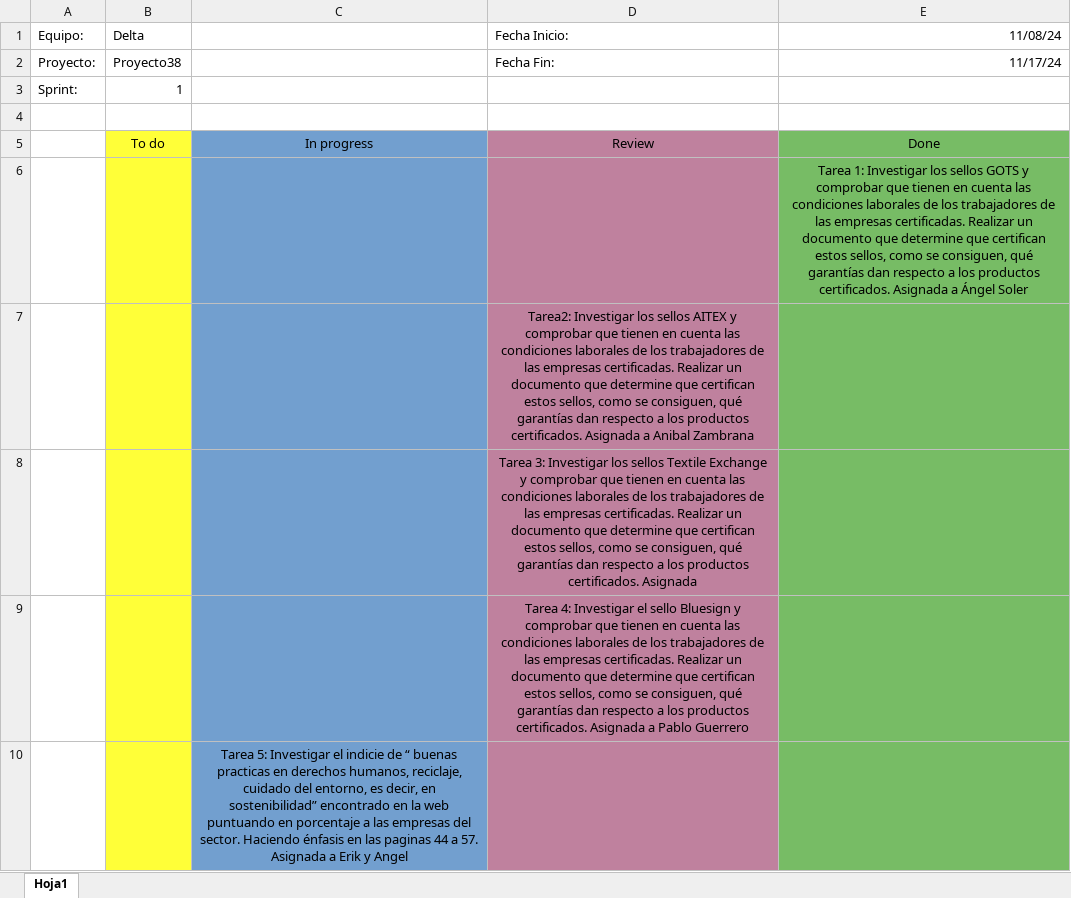
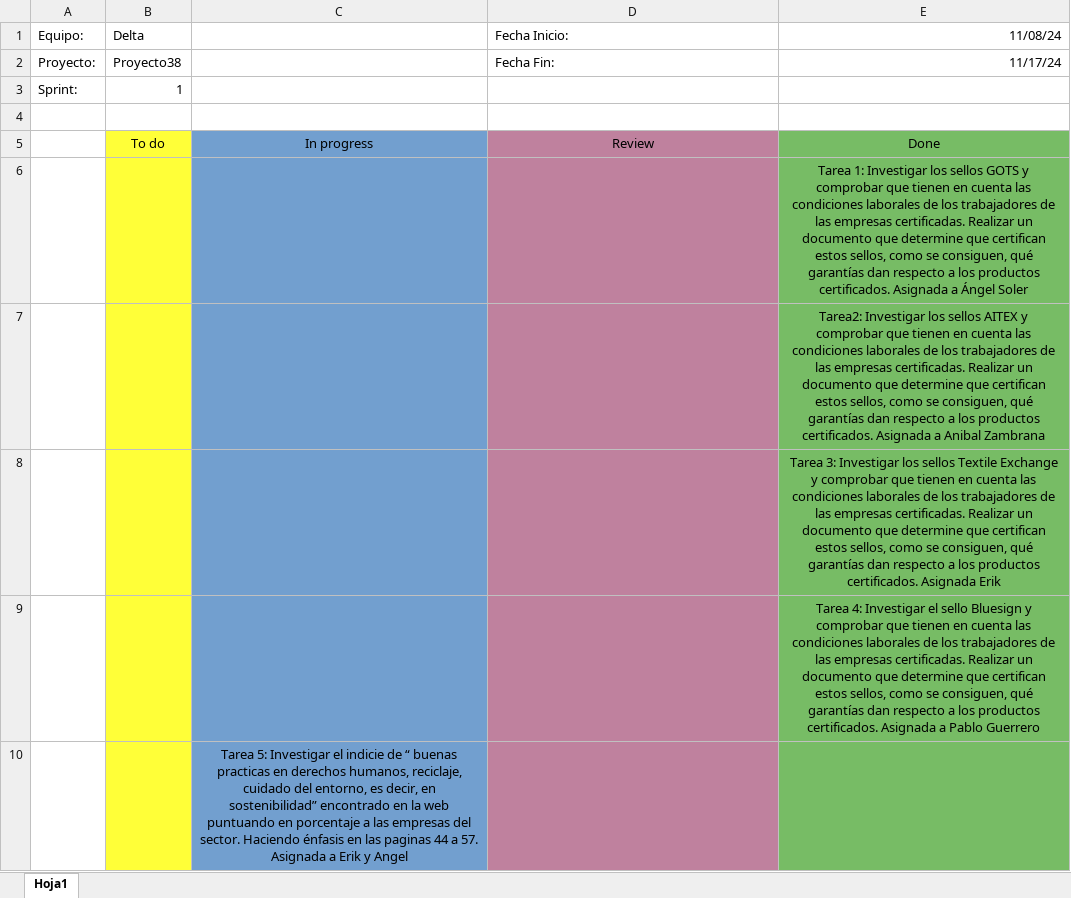
Before and after one commit to CMeg9/Proyecto38, an Excel workbook: kanban.xlsx, sheet Hoja1, drawn as a sheet; values as stored, in another font and other column widths than the file's, no borders; removed rows and columns are numbered as before the commit, all else as after; the diff names each change by its address in the sheet, - before the commit and + after, or states it on an @@ line.

```diff
--- a/kanban.xlsx (sheet Hoja1)
+++ b/kanban.xlsx (sheet Hoja1)
-row 7:  |  |  | Tarea2: Investigar los sellos AITEX y comprobar que tienen en cuenta las condiciones laborales de los trabajadores de las empresas certificadas. Realizar un documento que determine que certifican estos sellos, como se consiguen, qué garantías dan respecto a los productos certificados. Asignada a Anibal Zambrana
-row 8:  |  |  | Tarea 3: Investigar los sellos Textile Exchange y comprobar que tienen en cuenta las condiciones laborales de los trabajadores de las empresas certificadas. Realizar un documento que determine que certifican estos sellos, como se consiguen, qué garantías dan respecto a los productos certificados. Asignada
-row 9:  |  |  | Tarea 4: Investigar el sello Bluesign y comprobar que tienen en cuenta las condiciones laborales de los trabajadores de las empresas certificadas. Realizar un documento que determine que certifican estos sellos, como se consiguen, qué garantías dan respecto a los productos certificados. Asignada a Pablo Guerrero
+row 7:  |  |  |  | Tarea2: Investigar los sellos AITEX y comprobar que tienen en cuenta las condiciones laborales de los trabajadores de las empresas certificadas. Realizar un documento que determine que certifican estos sellos, como se consiguen, qué garantías dan respecto a los productos certificados. Asignada a Anibal Zambrana
+row 8:  |  |  |  | Tarea 3: Investigar los sellos Textile Exchange y comprobar que tienen en cuenta las condiciones laborales de los trabajadores de las empresas certificadas. Realizar un documento que determine que certifican estos sellos, como se consiguen, qué garantías dan respecto a los productos certificados. Asignada Erik
+row 9:  |  |  |  | Tarea 4: Investigar el sello Bluesign y comprobar que tienen en cuenta las condiciones laborales de los trabajadores de las empresas certificadas. Realizar un documento que determine que certifican estos sellos, como se consiguen, qué garantías dan respecto a los productos certificados. Asignada a Pablo Guerrero
```
Also changed, not shown: 1 other file.
